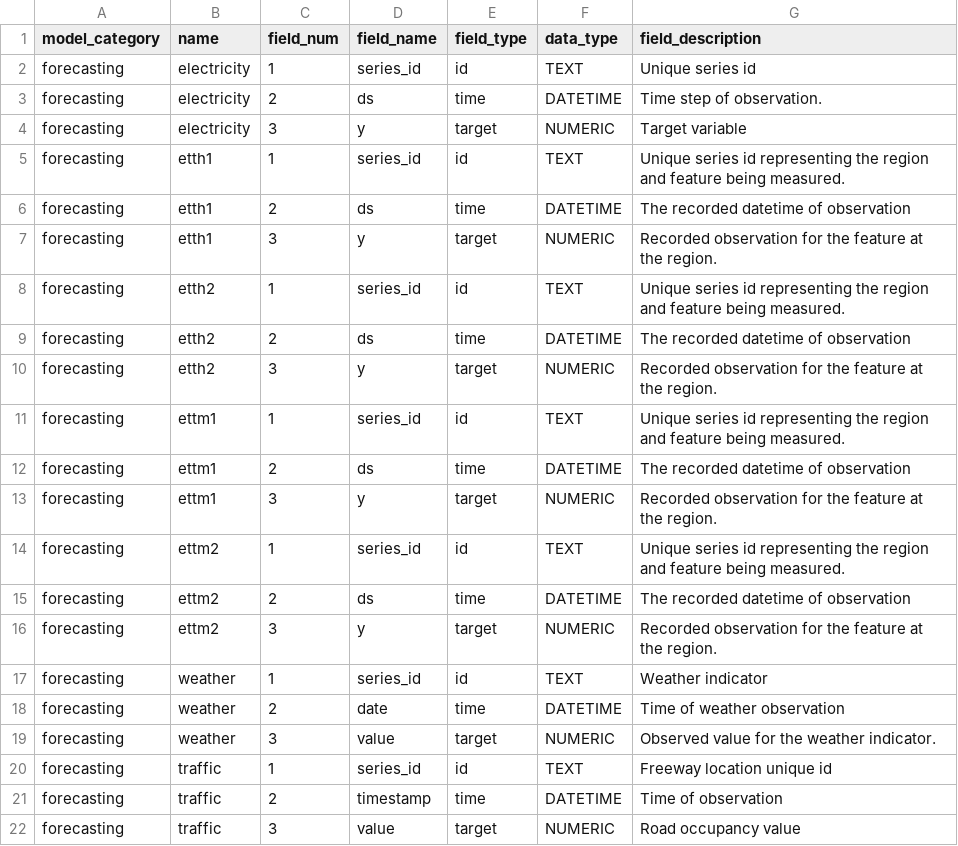
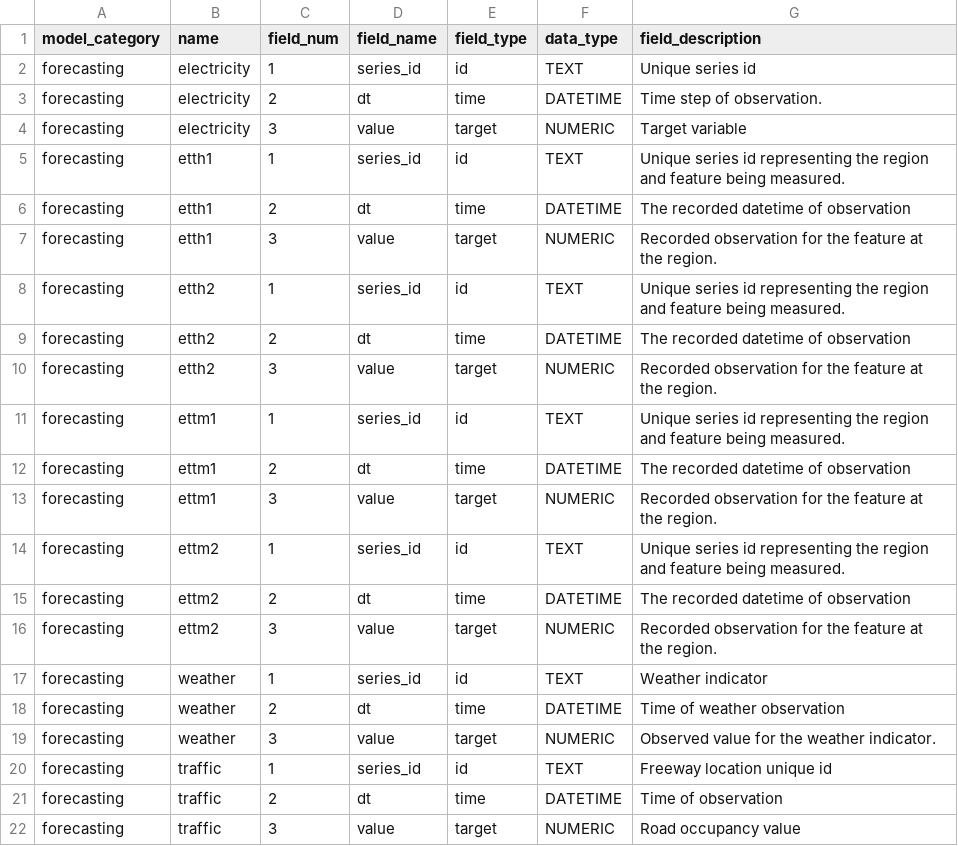
Before and after one commit to readytensor/rt-datasets-long-horizon-forecasting, a CSV file: src/config/forecasting_datasets_fields.csv, drawn as a sheet.

```diff
--- a/src/config/forecasting_datasets_fields.csv
+++ b/src/config/forecasting_datasets_fields.csv
@@ -2,21 +2,21 @@ model_category,name,field_num,field_name,field_type,data_type,field_description
 forecasting,electricity,1,series_id,id,TEXT,Unique series id
-forecasting,electricity,2,ds,time,DATETIME,Time step of observation.
-forecasting,electricity,3,y,target,NUMERIC,Target variable
+forecasting,electricity,2,dt,time,DATETIME,Time step of observation.
+forecasting,electricity,3,value,target,NUMERIC,Target variable
 forecasting,etth1,1,series_id,id,TEXT,Unique series id representing the region and feature being measured.
-forecasting,etth1,2,ds,time,DATETIME,The recorded datetime of observation
-forecasting,etth1,3,y,target,NUMERIC,Recorded observation for the feature at the region.
+forecasting,etth1,2,dt,time,DATETIME,The recorded datetime of observation
+forecasting,etth1,3,value,target,NUMERIC,Recorded observation for the feature at the region.
 forecasting,etth2,1,series_id,id,TEXT,Unique series id representing the region and feature being measured.
-forecasting,etth2,2,ds,time,DATETIME,The recorded datetime of observation
-forecasting,etth2,3,y,target,NUMERIC,Recorded observation for the feature at the region.
+forecasting,etth2,2,dt,time,DATETIME,The recorded datetime of observation
+forecasting,etth2,3,value,target,NUMERIC,Recorded observation for the feature at the region.
 forecasting,ettm1,1,series_id,id,TEXT,Unique series id representing the region and feature being measured.
-forecasting,ettm1,2,ds,time,DATETIME,The recorded datetime of observation
-forecasting,ettm1,3,y,target,NUMERIC,Recorded observation for the feature at the region.
+forecasting,ettm1,2,dt,time,DATETIME,The recorded datetime of observation
+forecasting,ettm1,3,value,target,NUMERIC,Recorded observation for the feature at the region.
 forecasting,ettm2,1,series_id,id,TEXT,Unique series id representing the region and feature being measured.
-forecasting,ettm2,2,ds,time,DATETIME,The recorded datetime of observation
-forecasting,ettm2,3,y,target,NUMERIC,Recorded observation for the feature at the region.
+forecasting,ettm2,2,dt,time,DATETIME,The recorded datetime of observation
+forecasting,ettm2,3,value,target,NUMERIC,Recorded observation for the feature at the region.
 forecasting,weather,1,series_id,id,TEXT,Weather indicator
-forecasting,weather,2,date,time,DATETIME,Time of weather observation
+forecasting,weather,2,dt,time,DATETIME,Time of weather observation
 forecasting,weather,3,value,target,NUMERIC,Observed value for the weather indicator.
 forecasting,traffic,1,series_id,id,TEXT,Freeway location unique id
-forecasting,traffic,2,timestamp,time,DATETIME,Time of observation
+forecasting,traffic,2,dt,time,DATETIME,Time of observation
 forecasting,traffic,3,value,target,NUMERIC,Road occupancy value
```
Also changed, not shown: src/config/forecasting_datasets.csv.
